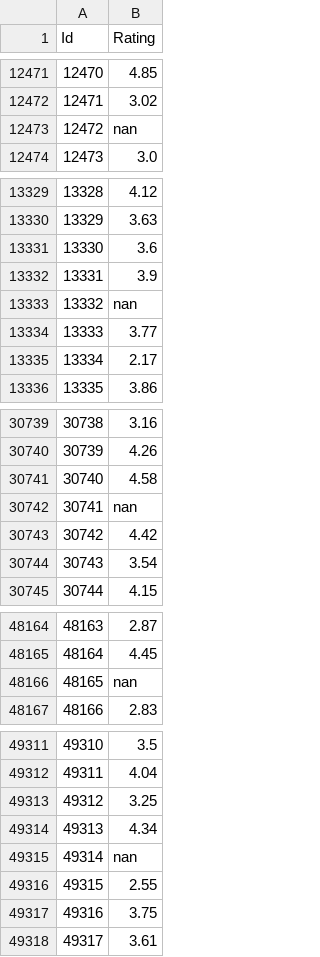
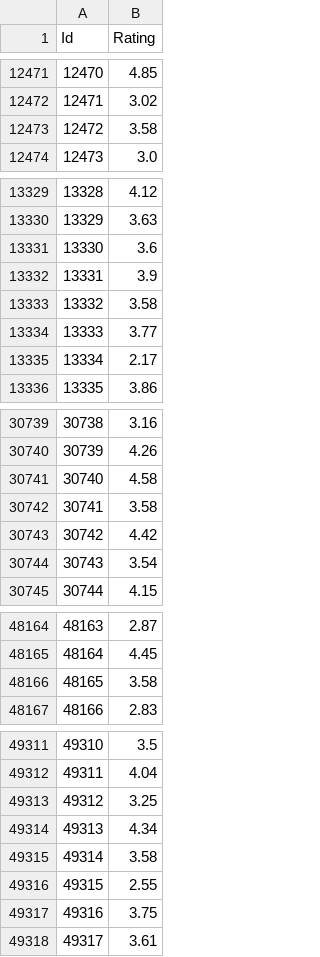
Before and after one commit to Sanjay-R/DM-Netflix_Challenge, a CSV file: data/submission.csv, drawn as a sheet; only a part is shown, gaps mark what is left out; the diff covers the shown part only.

Commit message:
Fixed case where rating would be NaN. X = normal_uM.fillna(0). energy = 80%. LF = 713.

```diff
--- a/data/submission.csv
+++ b/data/submission.csv
@@ -12472,3 +12472,3 @@ Id,Rating
 12471,3.02
-12472,nan
+12472,3.58
 12473,3.0
@@ -13332,3 +13332,3 @@ Id,Rating
 13331,3.9
-13332,nan
+13332,3.58
 13333,3.77
@@ -30741,3 +30741,3 @@ Id,Rating
 30740,4.58
-30741,nan
+30741,3.58
 30742,4.42
@@ -48165,3 +48165,3 @@ Id,Rating
 48164,4.45
-48165,nan
+48165,3.58
 48166,2.83
@@ -49314,3 +49314,3 @@ Id,Rating
 49313,4.34
-49314,nan
+49314,3.58
 49315,2.55
```
Also changed, not shown: 6 edited cells elsewhere in this file, 1 other file.
